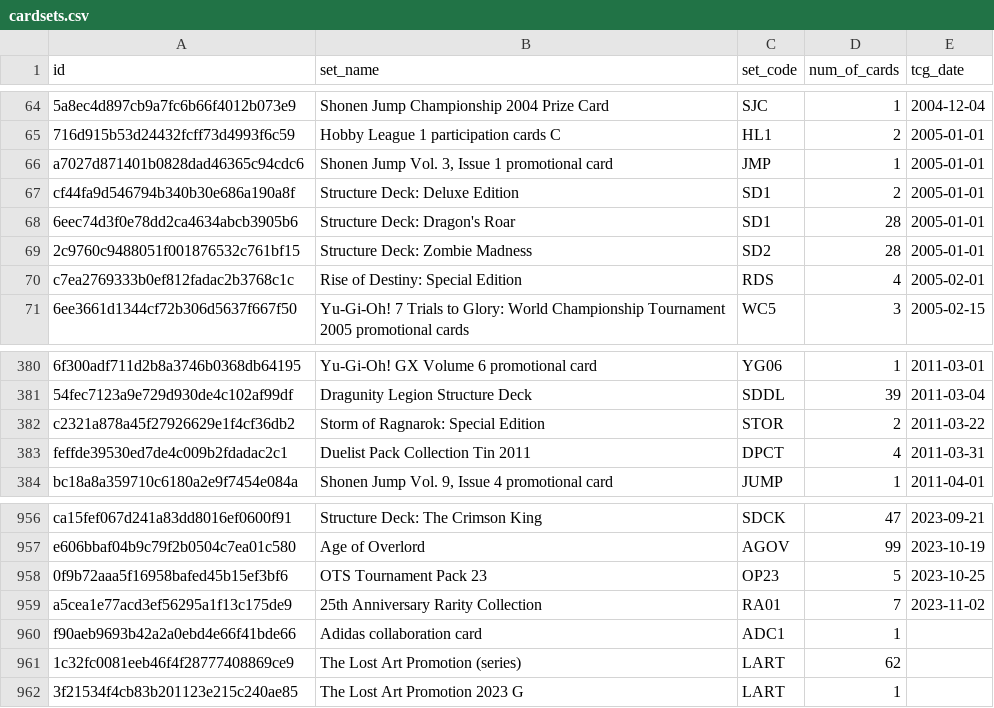
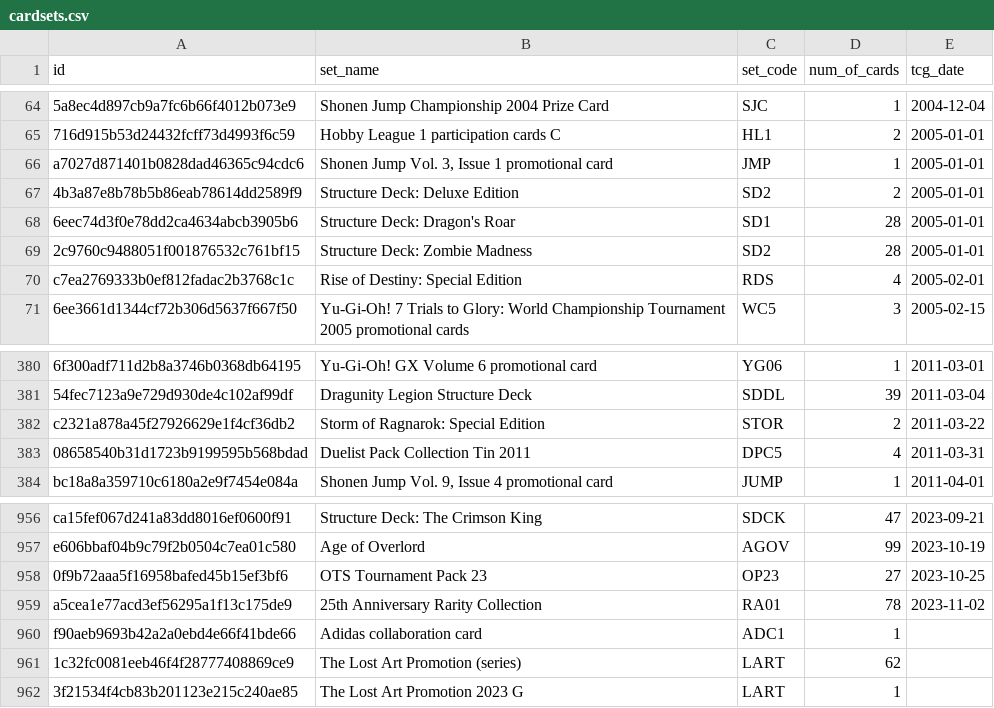
Before and after one commit to fferegrino/yu-gi-oh, a CSV file: data/cardsets.csv, drawn as a sheet; only a part is shown, gaps mark what is left out; the diff names each change by its address in the sheet, - before the commit and + after, or states it on an @@ line.

```diff
--- a/data/cardsets.csv
+++ b/data/cardsets.csv
-A67 (id): cf44fa9d546794b340b30e686a190a8f
+A67 (id): 4b3a87e8b78b5b86eab78614dd2589f9
-C67 (set_code): SD1
+C67 (set_code): SD2
-A383 (id): feffde39530ed7de4c009b2fdadac2c1
+A383 (id): 08658540b31d1723b9199595b568bdad
-C383 (set_code): DPCT
+C383 (set_code): DPC5
-D958 (num_of_cards): 5
+D958 (num_of_cards): 27
-D959 (num_of_cards): 7
+D959 (num_of_cards): 78
```
Also changed, not shown: 2 other files.
